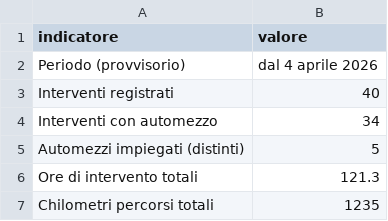
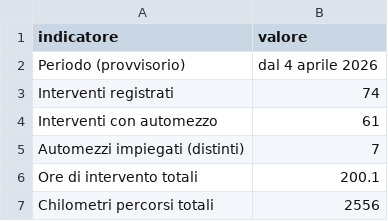
Before and after one commit to SviluppoItaliaDigitale/sito-pc-genzano, a CSV file: static/open-data/statistiche-interventi.csv, drawn as a sheet.

```diff
--- a/static/open-data/statistiche-interventi.csv
+++ b/static/open-data/statistiche-interventi.csv
@@ -2,6 +2,6 @@ indicatore,valore
 Periodo (provvisorio),dal 4 aprile 2026
-Interventi registrati,40
-Interventi con automezzo,34
-Automezzi impiegati (distinti),5
-Ore di intervento totali,121.3
-Chilometri percorsi totali,1235
+Interventi registrati,74
+Interventi con automezzo,61
+Automezzi impiegati (distinti),7
+Ore di intervento totali,200.1
+Chilometri percorsi totali,2556
```
Also changed, not shown: static/open-data/interventi-per-tipologia.csv, 7 other files.
